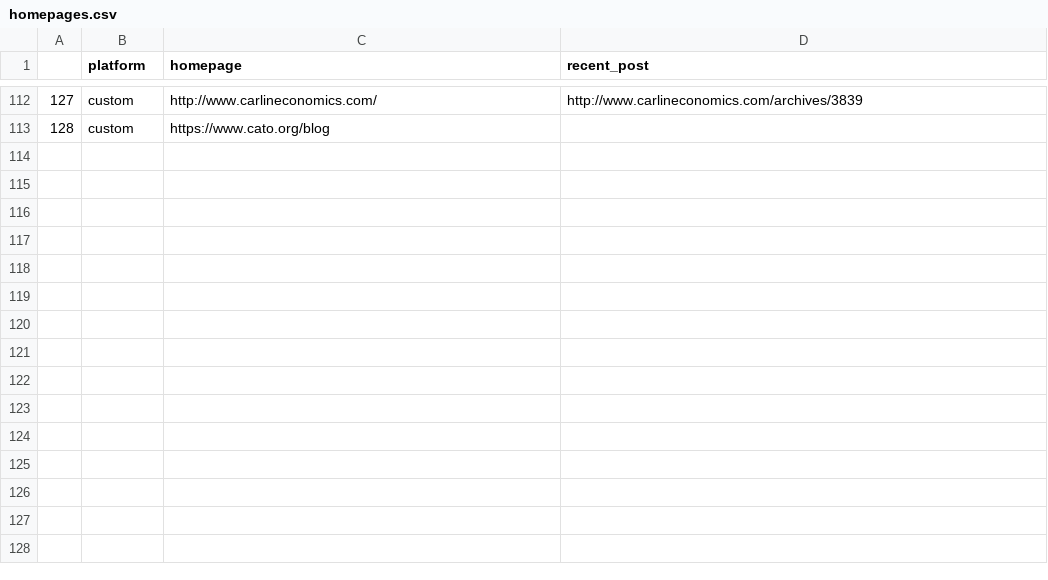
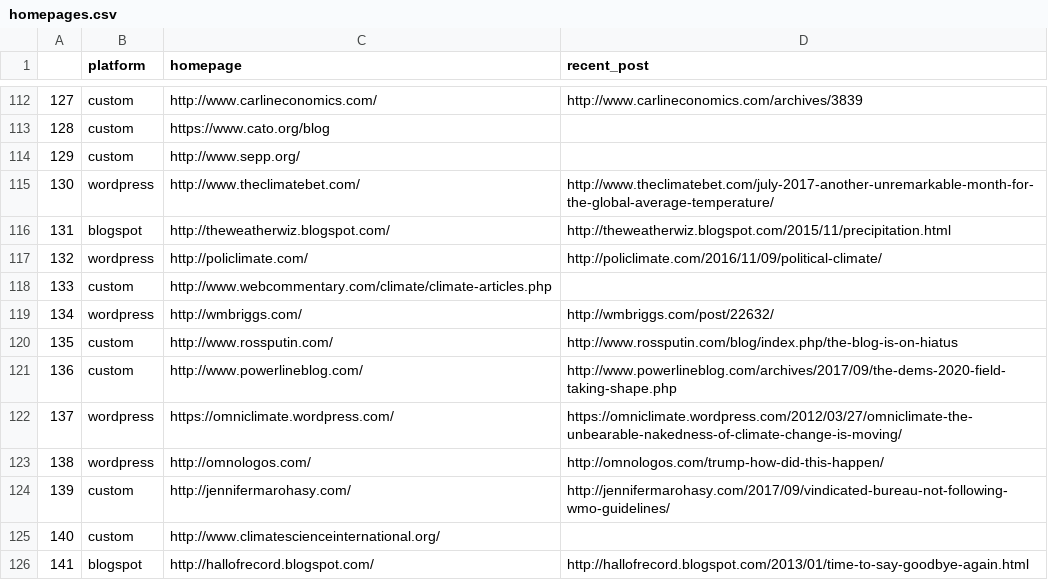
Before and after one commit to magananoronha/climate-blog-scraper, a CSV file: homepages.csv, drawn as a sheet; only a part is shown, gaps mark what is left out.

Commit message:
got the most basic web scrapping working, going to start looking at what blogs werent able ot use that scraper

```diff
--- a/homepages.csv
+++ b/homepages.csv
@@ -113 +113,14 @@
 128,custom,https://www.cato.org/blog
+129,custom,http://www.sepp.org/
+130,wordpress,http://www.theclimatebet.com/,http://www.theclimatebet.com/july-2017-another-unremarkable-month-for-the-global-average-temperature/
+131,blogspot,http://theweatherwiz.blogspot.com/,http://theweatherwiz.blogspot.com/2015/11/precipitation.html
+132,wordpress,http://policlimate.com/,http://policlimate.com/2016/11/09/political-climate/
+133,custom,http://www.webcommentary.com/climate/climate-articles.php
+134,wordpress,http://wmbriggs.com/,http://wmbriggs.com/post/22632/
+135,custom,http://www.rossputin.com/,http://www.rossputin.com/blog/index.php/the-blog-is-on-hiatus
+136,custom,http://www.powerlineblog.com/,http://www.powerlineblog.com/archives/2017/09/the-dems-2020-field-taking-shape.php
+137,wordpress,https://omniclimate.wordpress.com/,https://omniclimate.wordpress.com/2012/03/27/omniclimate-the-unbearable-nakedness-of-climate-change-is-moving/
+138,wordpress,http://omnologos.com/,http://omnologos.com/trump-how-did-this-happen/
+139,custom,http://jennifermarohasy.com/,http://jennifermarohasy.com/2017/09/vindicated-bureau-not-following-wmo-guidelines/
+140,custom,http://www.climatescienceinternational.org/
+141,blogspot,http://hallofrecord.blogspot.com/,http://hallofrecord.blogspot.com/2013/01/time-to-say-goodbye-again.html
```
Also changed, not shown: 10 other files.
